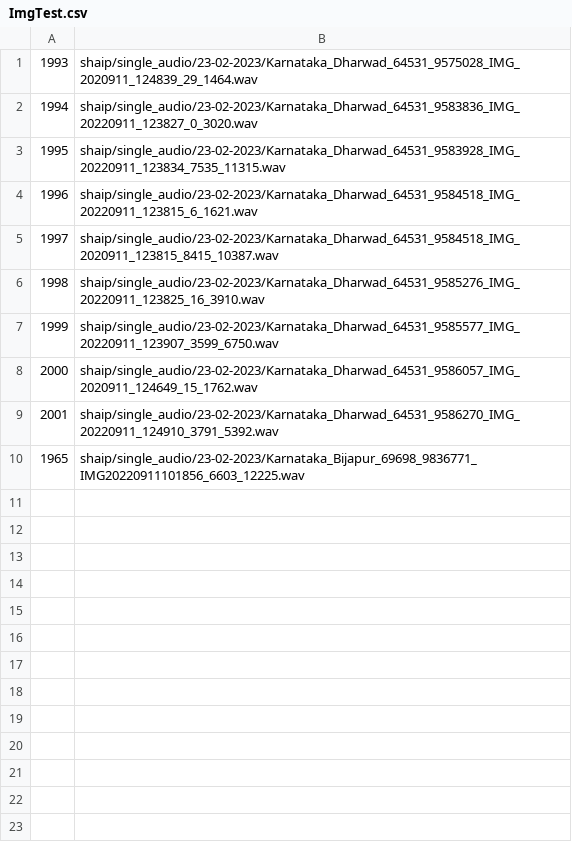
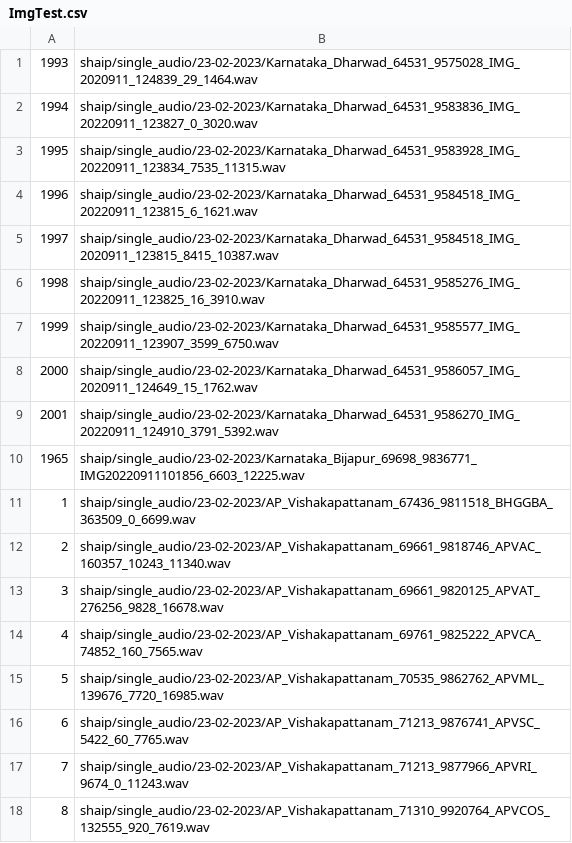
Before and after one commit to NewronAI/n00bs, a CSV file: scripts/ImgTest.csv, drawn as a sheet; the diff names each change by its address in the sheet, - before the commit and + after, or states it on an @@ line.

Commit message:
Trial 14

```diff
--- a/scripts/ImgTest.csv
+++ b/scripts/ImgTest.csv
+row 11: 1 | shaip/single_audio/23-02-2023/AP_Vishakapattanam_67436_9811518_BHGGBA_363509_0_6699.wav
+row 12: 2 | shaip/single_audio/23-02-2023/AP_Vishakapattanam_69661_9818746_APVAC_160357_10243_11340.wav
+row 13: 3 | shaip/single_audio/23-02-2023/AP_Vishakapattanam_69661_9820125_APVAT_276256_9828_16678.wav
+row 14: 4 | shaip/single_audio/23-02-2023/AP_Vishakapattanam_69761_9825222_APVCA_74852_160_7565.wav
+row 15: 5 | shaip/single_audio/23-02-2023/AP_Vishakapattanam_70535_9862762_APVML_139676_7720_16985.wav
+row 16: 6 | shaip/single_audio/23-02-2023/AP_Vishakapattanam_71213_9876741_APVSC_5422_60_7765.wav
+row 17: 7 | shaip/single_audio/23-02-2023/AP_Vishakapattanam_71213_9877966_APVRI_9674_0_11243.wav
+row 18: 8 | shaip/single_audio/23-02-2023/AP_Vishakapattanam_71310_9920764_APVCOS_132555_920_7619.wav
```
